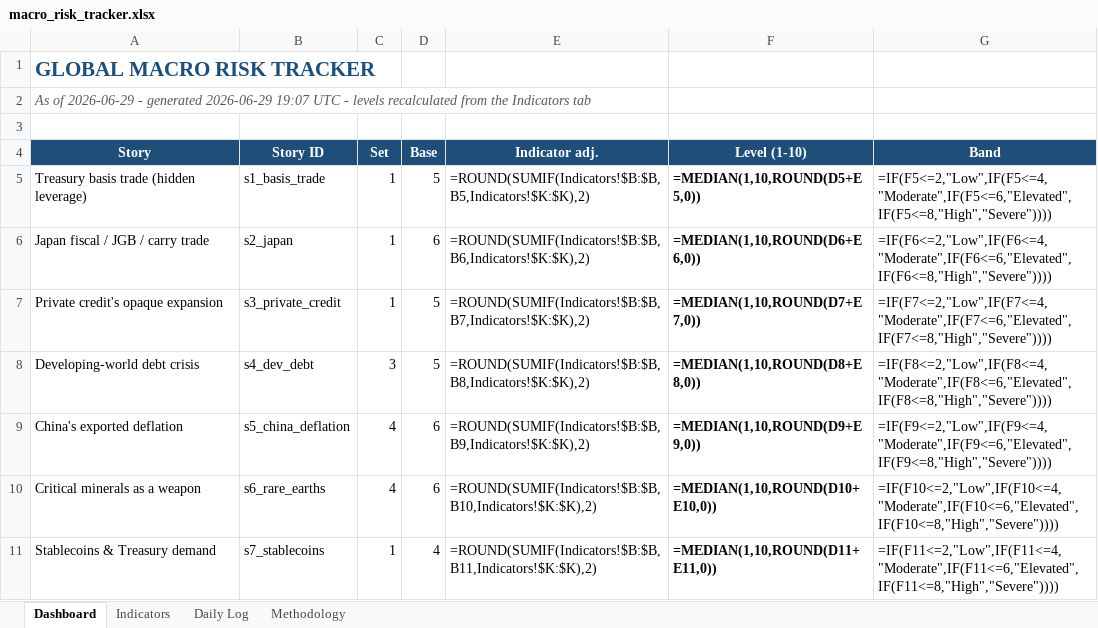
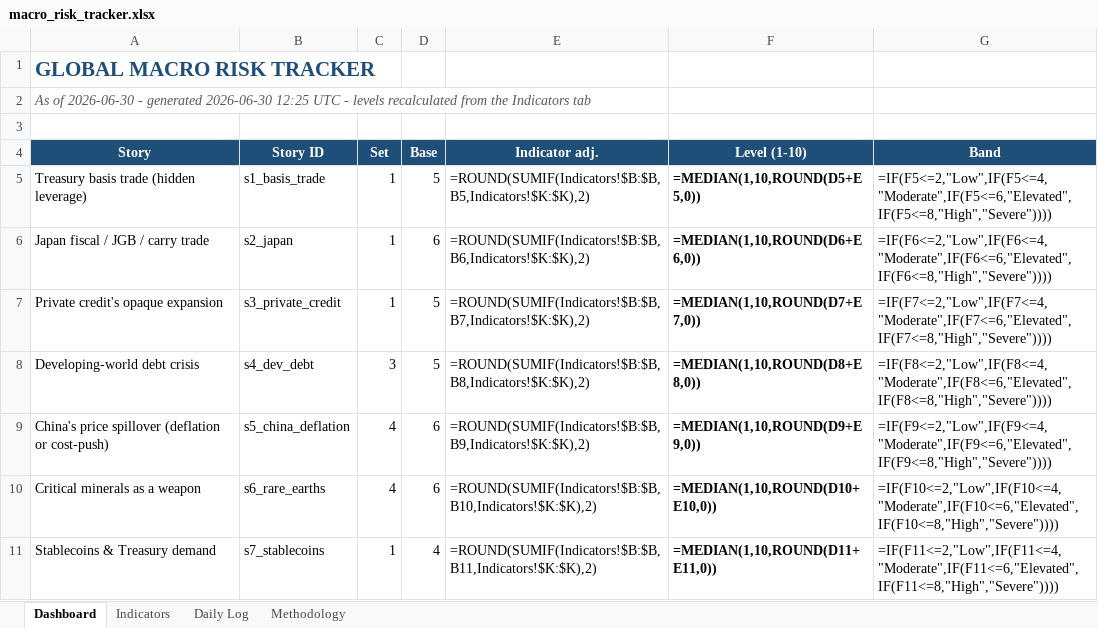
Before and after one commit to San-Geo/macro-risk-tracker, an Excel workbook: output/macro_risk_tracker.xlsx, sheet Dashboard, drawn as a sheet; only a part is shown; values as stored, in another font and other column widths than the file's, no borders; formulas without a stored value are shown as written; conditional formats not drawn; the diff names each change by its address in the sheet, - before the commit and + after, or states it on an @@ line.

```diff
--- a/output/macro_risk_tracker.xlsx (sheet Dashboard)
+++ b/output/macro_risk_tracker.xlsx (sheet Dashboard)
-A2 (Story): As of 2026-06-29 - generated 2026-06-29 19:07 UTC -…
+A2 (Story): As of 2026-06-30 - generated 2026-06-30 12:25 UTC -…
-A9 (Story): China's exported deflation
+A9 (Story): China's price spillover (deflation or cost-push)
```
Also changed, not shown: sheet Daily Log, sheet Indicators, sheet Methodology, 8 other files.
